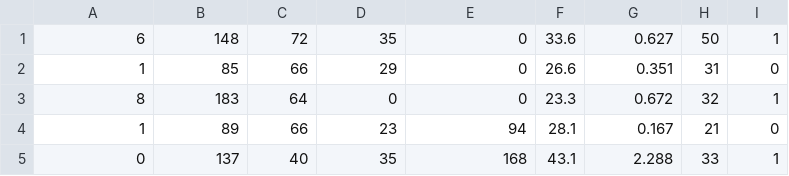
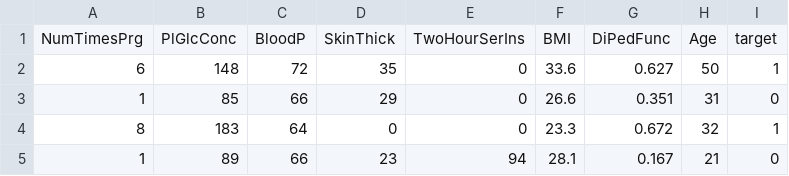
Before and after one commit to darenr/public_datasets, a CSV file: pima-indians-diabetes.csv, drawn as a sheet; only a part is shown; the shorter side is filled out with more unchanged rows.

```diff
--- a/pima-indians-diabetes.csv
+++ b/pima-indians-diabetes.csv
@@ -1 +1,2 @@
+NumTimesPrg,PlGlcConc,BloodP,SkinThick,TwoHourSerIns,BMI,DiPedFunc,Age,target
 6,148,72,35,0,33.6,0.627,50,1
```
Also changed, not shown: iris.csv, winequality-white.csv, 1 other file.
